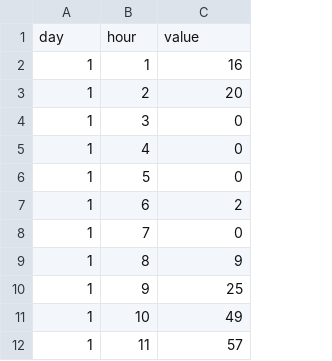
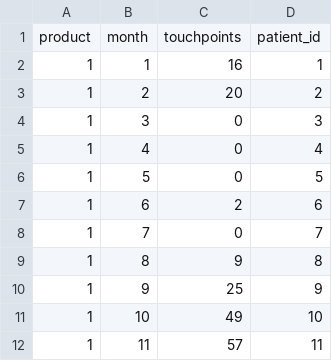
Before and after one commit to bvallier/tiny_datas, a TSV file: heat_map_data.tsv, drawn as a sheet; only a part is shown; removed rows and columns are numbered as before the commit, all else as after; the diff names each change by its address in the sheet, - before the commit and + after, or states it on an @@ line.

Commit message:
Update heat_map_data.tsv

```diff
--- a/heat_map_data.tsv
+++ b/heat_map_data.tsv
+column D, rows 2-12: 1 | 2 | 3 | 4 | 5 | 6 | 7 | 8 | 9 | 10 | 11
-row 1: day | hour | value
+row 1: product | month | touchpoints | patient_id
```
